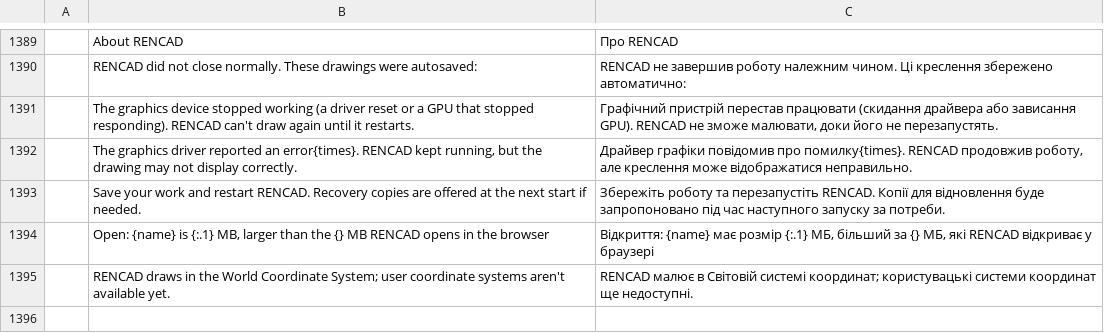
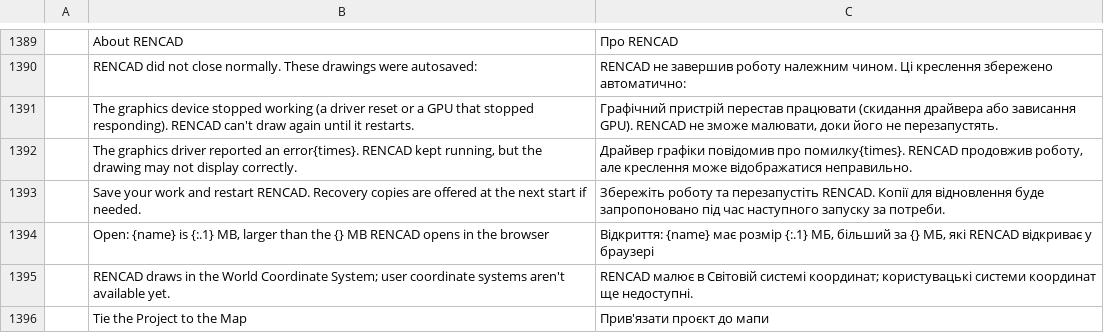
Before and after one commit to AxXe60/REN-CAD, a TSV file: crates/ui-egui/src/i18n/uk.tsv, drawn as a sheet; only a part is shown, gaps mark what is left out; the diff names each change by its address in the sheet, - before the commit and + after, or states it on an @@ line.

Commit message:
pointcloud: tie the project to the map (LASGEO)
A survey office says "this scan is at 44.1124 N, 24.9746 E"; the app
turns that into the project's grid and works out the local grid's own
offsets: the file's coordinates minus the standard grid of that point.

The conversion is the standard Transverse Mercator series on GRS 80
(crates/pointcloud/src/geo.rs), for the UTM zones and Stereo 70. The
offsets go into the WKT written next to an exported drawing, so the export
lands where the survey office says it does, and the drawing's (0, 0, 0)
moves to the declared point.

The test checks the meridional arc against the published GRS 80 quadrant
(10 001 965.729 m) and the project against the maps: the easting lands
1.8 km west of the false easting, on the 25°E meridian.

```diff
--- a/crates/ui-egui/src/i18n/uk.tsv
+++ b/crates/ui-egui/src/i18n/uk.tsv
+row 1396:  | Tie the Project to the Map | Прив'язати проєкт до мапи
```
Also changed, not shown: 4 other files.
